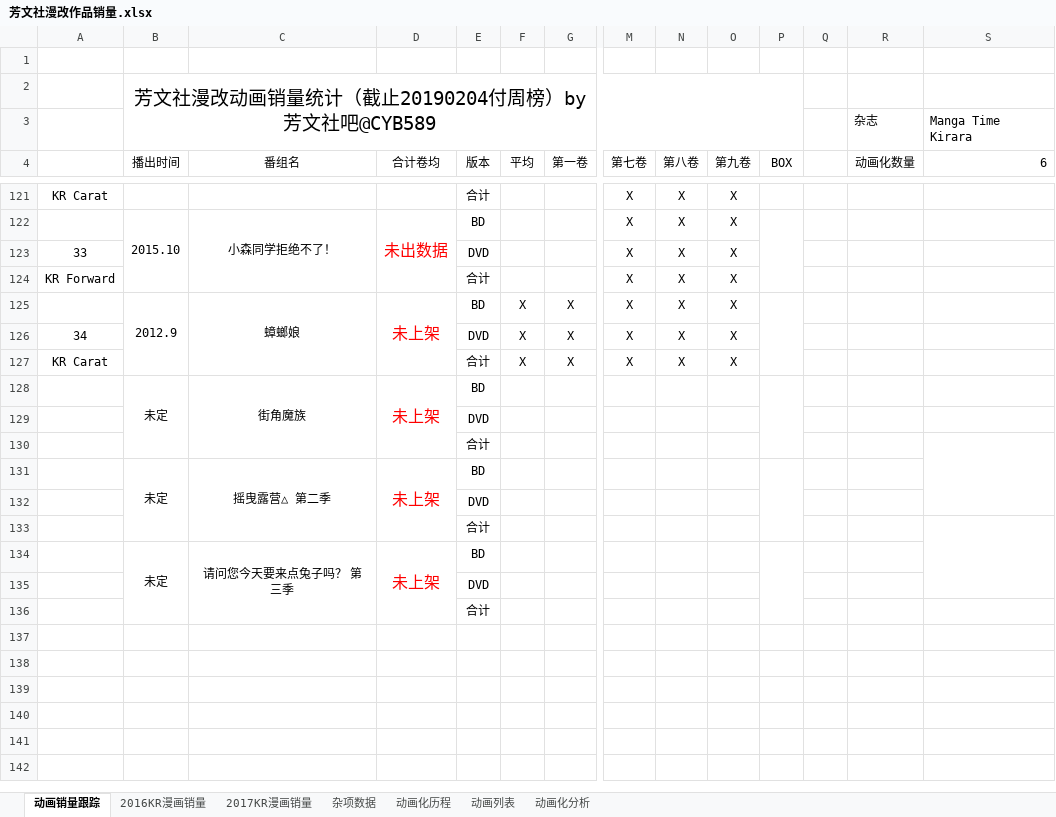
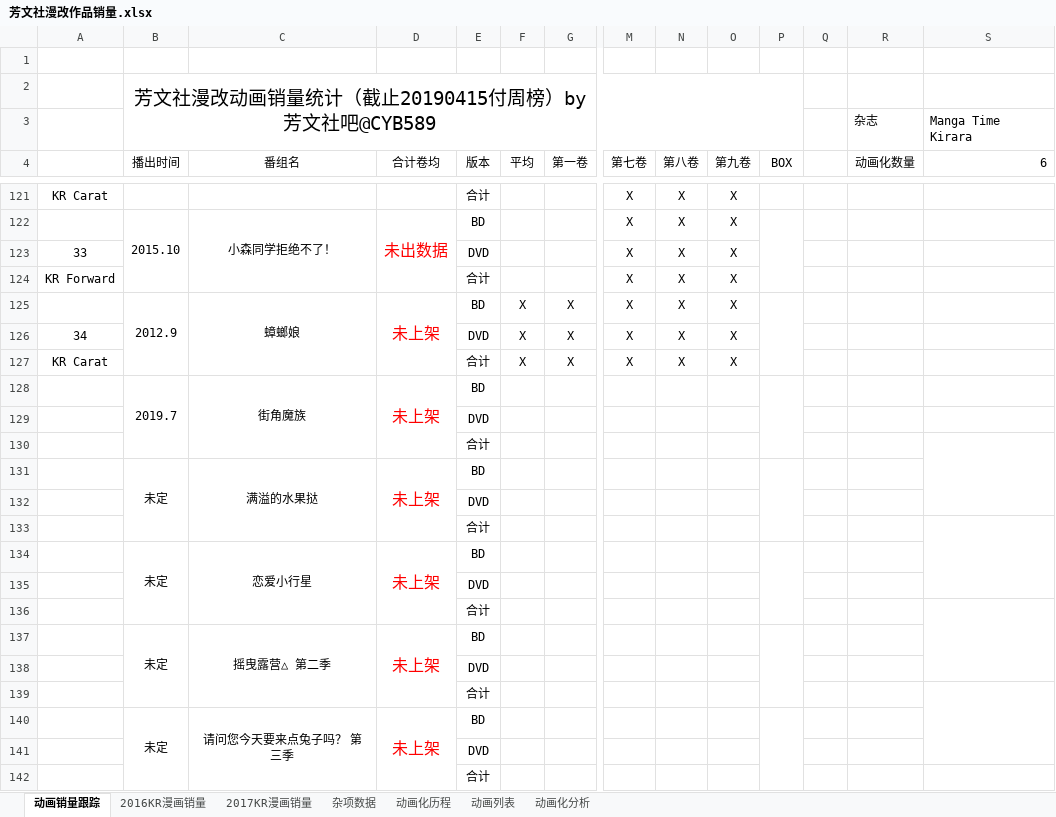
Before and after one commit to BenBencyb/houbunsha, an Excel workbook: 芳文社漫改作品销量.xlsx, sheet 动画销量跟踪, drawn as a sheet; only a part is shown, gaps mark what is left out; values as stored, in another font and other column widths than the file's, no borders; charts and pictures not drawn; removed rows and columns are numbered as before the commit, all else as after; rows hold the shown columns only; the diff covers the shown part only; the diff names each change by its address in the sheet, - before the commit and + after, or states it on an @@ line.

```diff
--- a/芳文社漫改作品销量.xlsx (sheet 动画销量跟踪)
+++ b/芳文社漫改作品销量.xlsx (sheet 动画销量跟踪)
-B2 (播出时间): 芳文社漫改动画销量统计（截止20190204付周榜）by芳文社吧@CYB589
+B2 (播出时间): 芳文社漫改动画销量统计（截止20190415付周榜）by芳文社吧@CYB589
+row 128:  | 2019.7 | 街角魔族 | 未上架 | BD
+row 129:  |  |  |  | DVD
+row 130:  |  |  |  | 合计
-B128:B130 merged
+B131:B133 merged
-C131 (番组名): 街角魔族
+C131 (番组名): 满溢的水果挞
-C128:C130 merged
+C131:C133 merged
-D128:D130 merged
+D131:D133 merged
-P128:P130 merged
+P131:P133 merged
+row 132:  |  |  |  | DVD
+row 133:  |  |  |  | 合计
+row 134:  | 未定 | 恋爱小行星 | 未上架 | BD
```
Also changed, not shown: 20 edited cells elsewhere in this sheet, charts or pictures, 2 other files.
